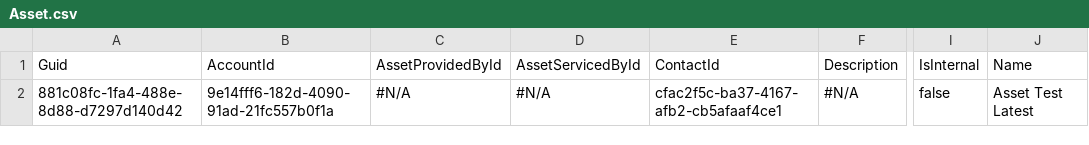
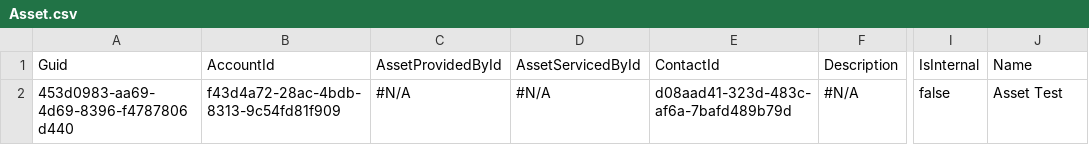
Before and after one commit to prodlytestuser/CPQTest9, a CSV file: Asset.csv, drawn as a sheet; only a part is shown, gaps mark what is left out; the diff names each change by its address in the sheet, - before the commit and + after, or states it on an @@ line.

```diff
--- a/Asset.csv
+++ b/Asset.csv
-A2: 881c08fc-1fa4-488e-8d88-d7297d140d42
+A2: 453d0983-aa69-4d69-8396-f4787806d440
-B2: 9e14fff6-182d-4090-91ad-21fc557b0f1a
+B2: f43d4a72-28ac-4bdb-8313-9c54fd81f909
-E2: cfac2f5c-ba37-4167-afb2-cb5afaaf4ce1
+E2: d08aad41-323d-483c-af6a-7bafd489b79d
-J2: Asset Test Latest
+J2: Asset Test
```
Also changed, not shown: Account.csv, Case.csv, 3 other files.
